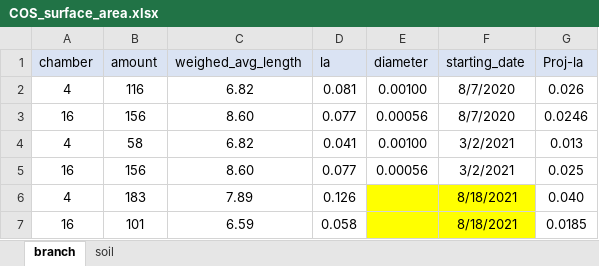
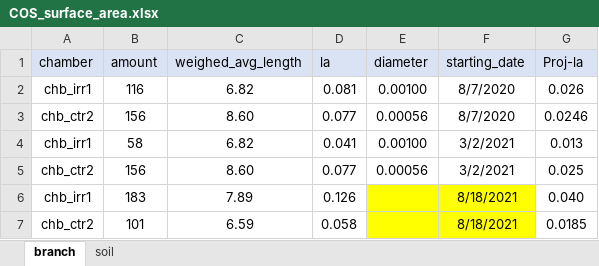
Before and after one commit to kebasaa/Laser-chamber-fluxes-devel, an Excel workbook: 00_additional_data/COS_surface_area.xlsx, sheet branch, drawn as a sheet; values as stored, in another font and other column widths than the file's, no borders; the diff names each change by its address in the sheet, - before the commit and + after, or states it on an @@ line.

```diff
--- a/00_additional_data/COS_surface_area.xlsx (sheet branch)
+++ b/00_additional_data/COS_surface_area.xlsx (sheet branch)
-A2 (chamber): 4
+A2 (chamber): chb_irr1
-A3 (chamber): 16
+A3 (chamber): chb_ctr2
-A4 (chamber): 4
+A4 (chamber): chb_irr1
-A5 (chamber): 16
+A5 (chamber): chb_ctr2
-A6 (chamber): 4
+A6 (chamber): chb_irr1
-A7 (chamber): 16
+A7 (chamber): chb_ctr2
```
Also changed, not shown: sheet soil, 00_additional_data/COS_chambers_sensor_logbook.xlsx, 00_additional_data/COS_timing.xlsx, 9 other files.
